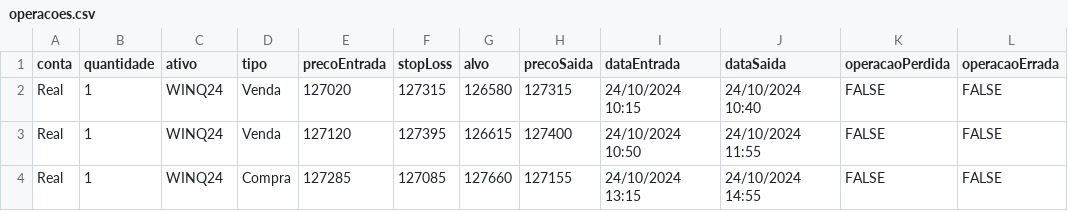
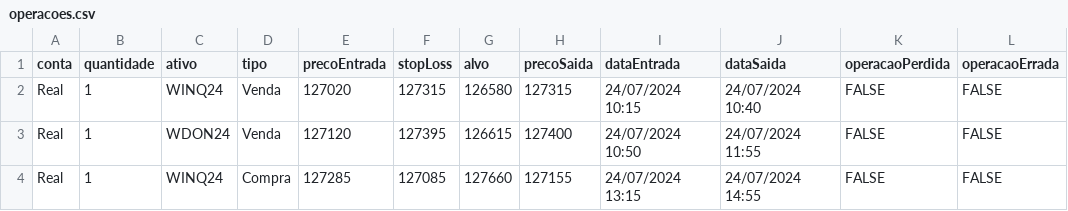
Before and after one commit to matheusvitors/tradx-api, a CSV file: temp/operacoes.csv, drawn as a sheet.

Commit message:
feat: importar operacoes por csv

```diff
--- a/temp/operacoes.csv
+++ b/temp/operacoes.csv
@@ -1,4 +1,4 @@
 conta,quantidade,ativo,tipo,precoEntrada,stopLoss,alvo,precoSaida,dataEntrada,dataSaida,operacaoPerdida,operacaoErrada
-Real,1,WINQ24,Venda,127020,127315,126580,127315,24/10/2024 10:15,24/10/2024 10:40,FALSE,FALSE
-Real,1,WINQ24,Venda,127120,127395,126615,127400,24/10/2024 10:50,24/10/2024 11:55,FALSE,FALSE
-Real,1,WINQ24,Compra,127285,127085,127660,127155,24/10/2024 13:15,24/10/2024 14:55,FALSE,FALSE
+Real,1,WINQ24,Venda,127020,127315,126580,127315,24/07/2024 10:15,24/07/2024 10:40,FALSE,FALSE
+Real,1,WDON24,Venda,127120,127395,126615,127400,24/07/2024 10:50,24/07/2024 11:55,FALSE,FALSE
+Real,1,WINQ24,Compra,127285,127085,127660,127155,24/07/2024 13:15,24/07/2024 14:55,FALSE,FALSE
```
Also changed, not shown: 6 other files.
